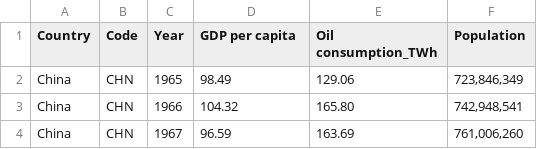
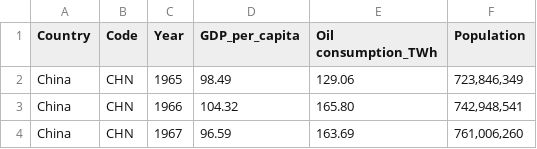
Before and after one commit to mdan0015/3179, a CSV file: Data Visualisation 2/Codes/data/oil-consumption-by-country.csv, drawn as a sheet; only a part is shown.

Commit message:
change col name

```diff
--- a/Data Visualisation 2/Codes/data/oil-consumption-by-country.csv
+++ b/Data Visualisation 2/Codes/data/oil-consumption-by-country.csv
@@ -1,2 +1,2 @@
-Country,Code,Year,GDP per capita, Oil consumption_TWh ,Population
+Country,Code,Year,GDP_per_capita, Oil consumption_TWh ,Population
 China,CHN,1965,98.49, 129.06 ," 723,846,349 "
```
